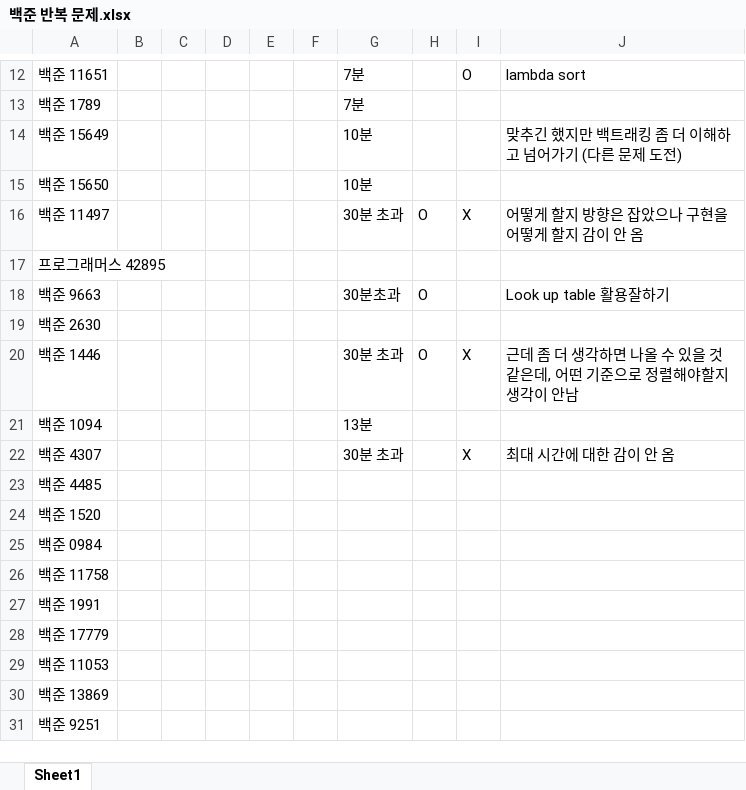
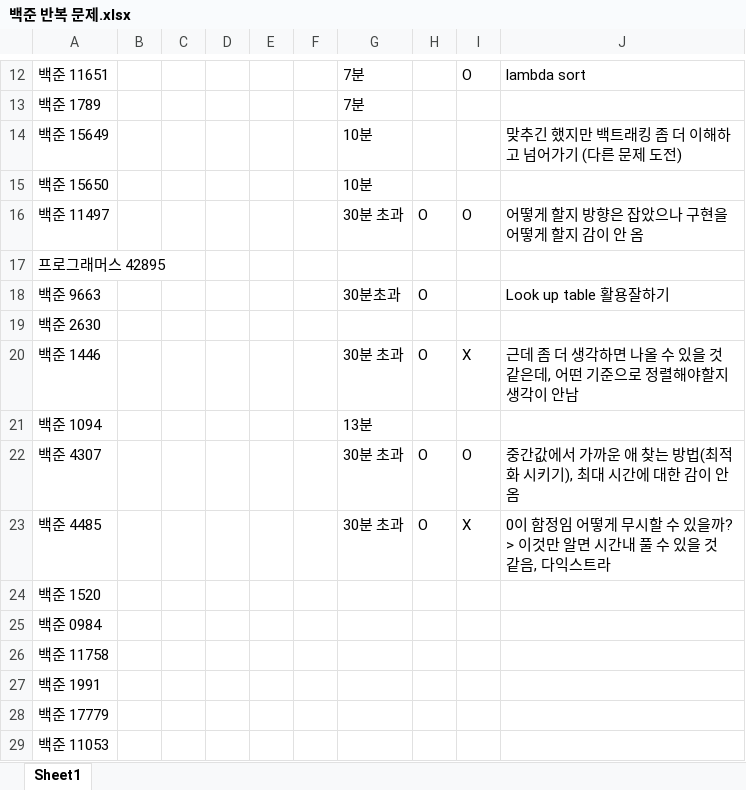
Before and after one commit to HoJ00n2/BOJ, an Excel workbook: 백준 반복 문제.xlsx, sheet Sheet1, drawn as a sheet; only a part is shown, gaps mark what is left out; the shorter side is filled out with more unchanged rows; values as stored, in another font and other column widths than the file's, no borders; the diff names each change by its address in the sheet, - before the commit and + after, or states it on an @@ line.

```diff
--- a/백준 반복 문제.xlsx (sheet Sheet1)
+++ b/백준 반복 문제.xlsx (sheet Sheet1)
-I16: X
+I16: O
-H22:H23: (empty)
+H22:H23: O
-I22: X
+I22: O
-J22: 최대 시간에 대한 감이 안 옴
+J22: 중간값에서 가까운 애 찾는 방법(최적화 시키기), 최대 시간에 대한 감이 안 옴
-G23: (empty)
+G23: 30분 초과
-I23: (empty)
+I23: X
-J23: (empty)
+J23: 0이 함정임 어떻게 무시할 수 있을까? > 이것만 알면 시간내 풀 수 있을 것 같음, 다익스트라
```
Also changed, not shown: 2 other files.
